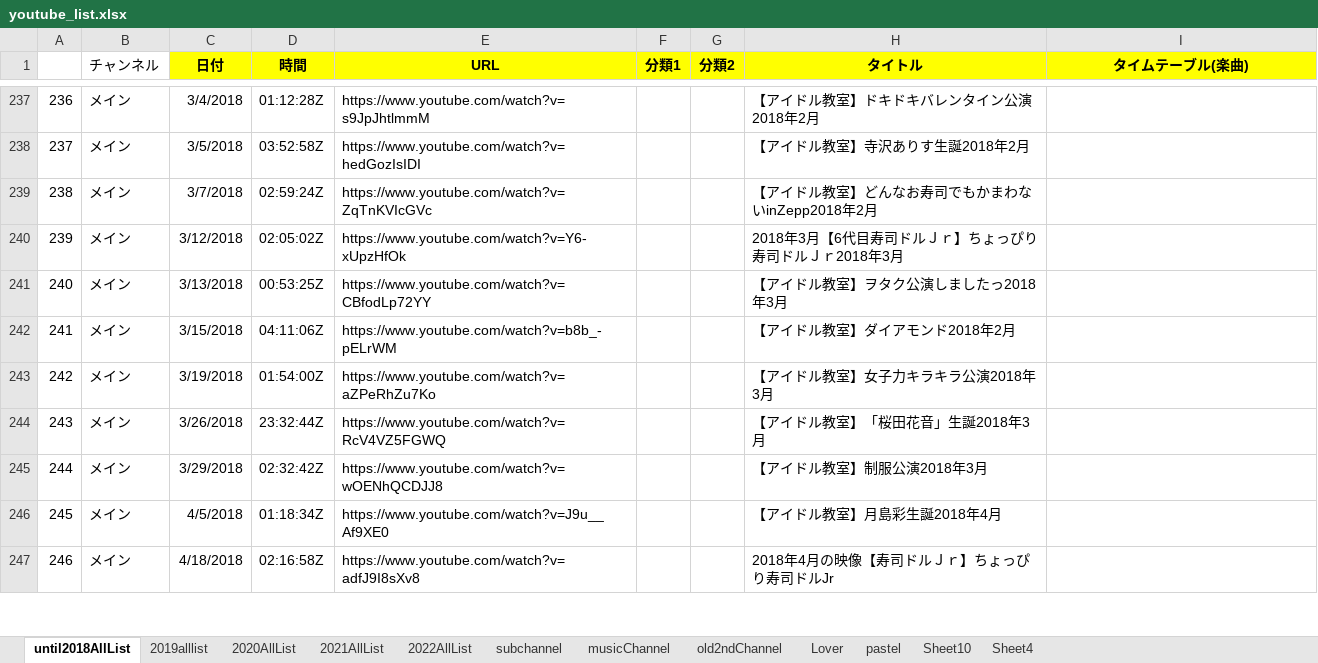
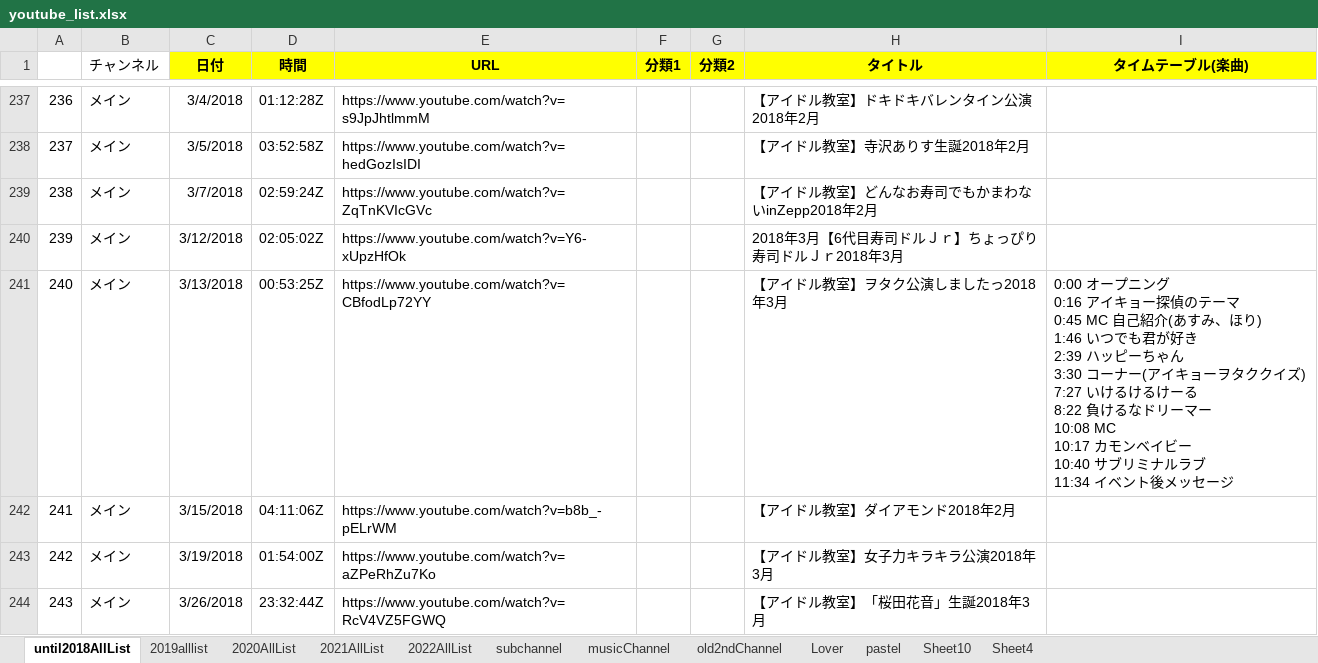
Before and after one commit to maakun-git/ikyoTube, an Excel workbook: createHtml/youtube_list.xlsx, sheet until2018AllList, drawn as a sheet; only a part is shown, gaps mark what is left out; the shorter side is filled out with more unchanged rows; values as stored, in another font and other column widths than the file's, no borders; ↵ is a line break in a cell; the diff names each change by its address in the sheet, - before the commit and + after, or states it on an @@ line.

Commit message:
* 説明書きの追記 * title修正 * タイムテーブル更新

```diff
--- a/createHtml/youtube_list.xlsx (sheet until2018AllList)
+++ b/createHtml/youtube_list.xlsx (sheet until2018AllList)
-I241 (タイムテーブル(楽曲)): (empty)
+I241 (タイムテーブル(楽曲)): 0:00 オープニング ↵ 0:16 アイキョー探偵のテーマ ↵ 0:45 MC 自己紹介(あすみ、ほり) ↵ 1:46 いつでも君が好き ↵ 2:39 ハッピーちゃん ↵ 3:30 コーナー(アイキョーヲタククイズ) ↵ 7:27 いけるけるけーる ↵ 8:22 負けるなドリーマー ↵ 10:08 MC ↵ 10:17 カモンベイビー ↵ 10:40 サブリミナルラブ ↵ 11:34 イベント後メッセージ
```
Also changed, not shown: sheet 2019alllist, 2 other files.
